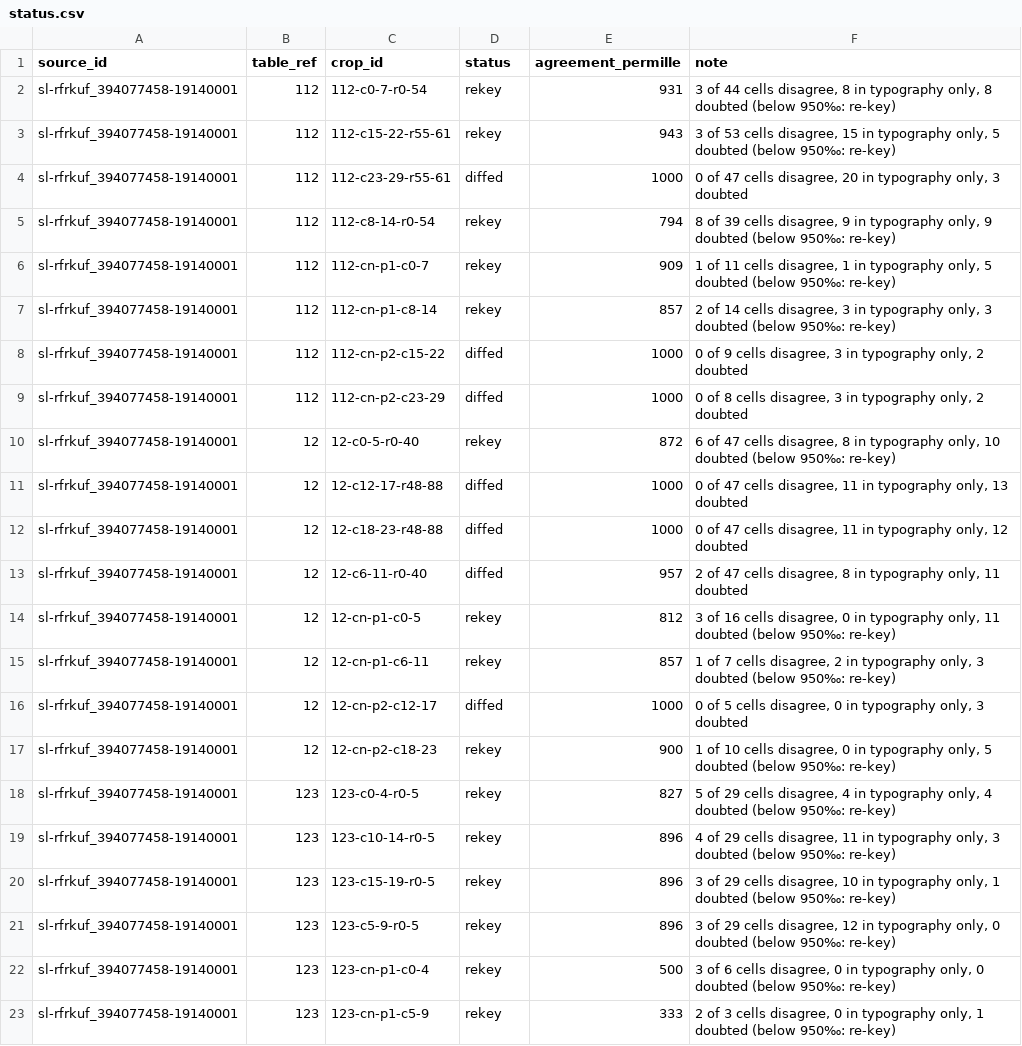
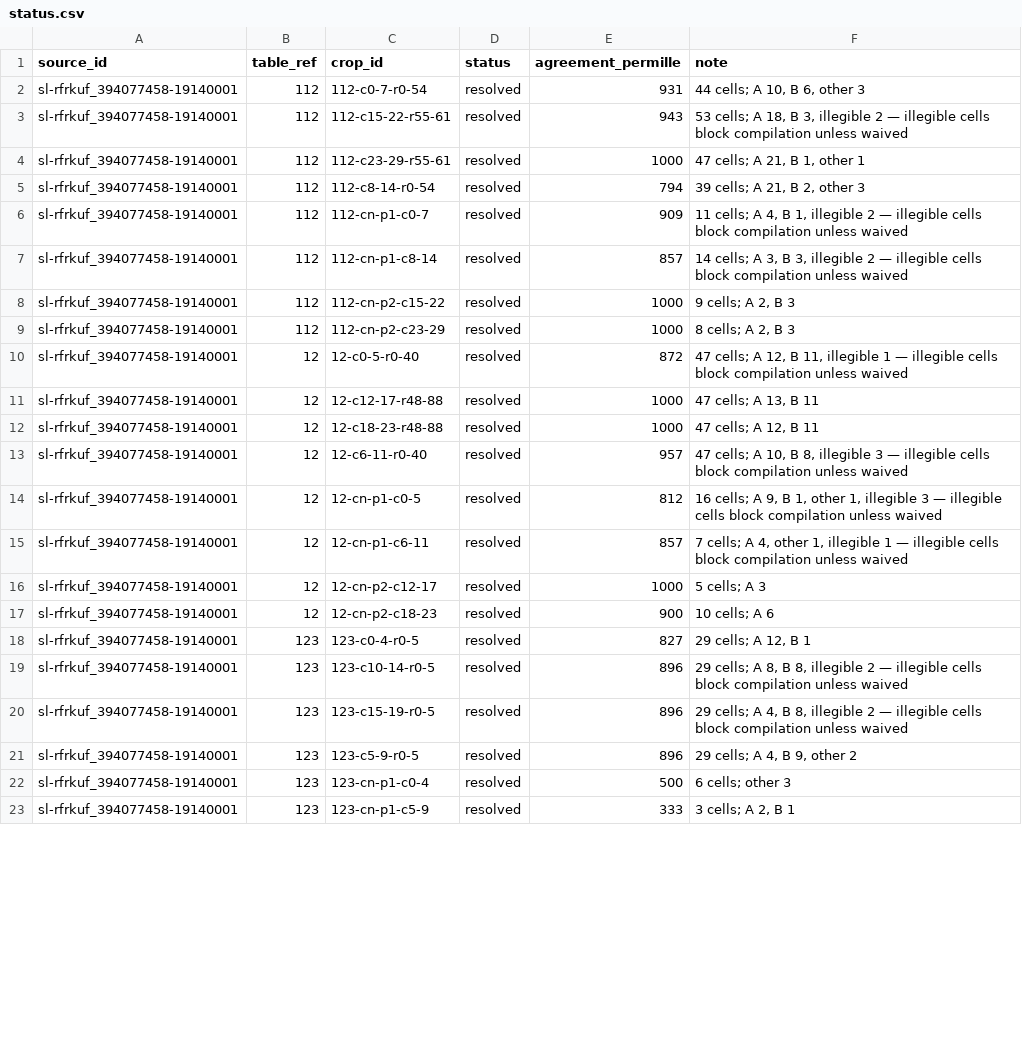
Before and after one commit to degoldschmidt/1900, a CSV file: prototype/data/raw/status.csv, drawn as a sheet; only a part is shown; the diff covers the shown part only.

```diff
--- a/prototype/data/raw/status.csv
+++ b/prototype/data/raw/status.csv
@@ -1,23 +1,23 @@
 source_id,table_ref,crop_id,status,agreement_permille,note
-sl-rfrkuf_394077458-19140001,112,112-c0-7-r0-54,rekey,931,"3 of 44 cells disagree, 8 in typography only, 8 doubted (below 950‰: re-key)"
-sl-rfrkuf_394077458-19140001,112,112-c15-22-r55-61,rekey,943,"3 of 53 cells disagree, 15 in typography only, 5 doubted (below 950‰: re-key)"
-sl-rfrkuf_394077458-19140001,112,112-c23-29-r55-61,diffed,1000,"0 of 47 cells disagree, 20 in typography only, 3 doubted"
-sl-rfrkuf_394077458-19140001,112,112-c8-14-r0-54,rekey,794,"8 of 39 cells disagree, 9 in typography only, 9 doubted (below 950‰: re-key)"
-sl-rfrkuf_394077458-19140001,112,112-cn-p1-c0-7,rekey,909,"1 of 11 cells disagree, 1 in typography only, 5 doubted (below 950‰: re-key)"
-sl-rfrkuf_394077458-19140001,112,112-cn-p1-c8-14,rekey,857,"2 of 14 cells disagree, 3 in typography only, 3 doubted (below 950‰: re-key)"
-sl-rfrkuf_394077458-19140001,112,112-cn-p2-c15-22,diffed,1000,"0 of 9 cells disagree, 3 in typography only, 2 doubted"
-sl-rfrkuf_394077458-19140001,112,112-cn-p2-c23-29,diffed,1000,"0 of 8 cells disagree, 3 in typography only, 2 doubted"
-sl-rfrkuf_394077458-19140001,12,12-c0-5-r0-40,rekey,872,"6 of 47 cells disagree, 8 in typography only, 10 doubted (below 950‰: re-key)"
-sl-rfrkuf_394077458-19140001,12,12-c12-17-r48-88,diffed,1000,"0 of 47 cells disagree, 11 in typography only, 13 doubted"
-sl-rfrkuf_394077458-19140001,12,12-c18-23-r48-88,diffed,1000,"0 of 47 cells disagree, 11 in typography only, 12 doubted"
-sl-rfrkuf_394077458-19140001,12,12-c6-11-r0-40,diffed,957,"2 of 47 cells disagree, 8 in typography only, 11 doubted"
-sl-rfrkuf_394077458-19140001,12,12-cn-p1-c0-5,rekey,812,"3 of 16 cells disagree, 0 in typography only, 11 doubted (below 950‰: re-key)"
-sl-rfrkuf_394077458-19140001,12,12-cn-p1-c6-11,rekey,857,"1 of 7 cells disagree, 2 in typography only, 3 doubted (below 950‰: re-key)"
-sl-rfrkuf_394077458-19140001,12,12-cn-p2-c12-17,diffed,1000,"0 of 5 cells disagree, 0 in typography only, 3 doubted"
-sl-rfrkuf_394077458-19140001,12,12-cn-p2-c18-23,rekey,900,"1 of 10 cells disagree, 0 in typography only, 5 doubted (below 950‰: re-key)"
-sl-rfrkuf_394077458-19140001,123,123-c0-4-r0-5,rekey,827,"5 of 29 cells disagree, 4 in typography only, 4 doubted (below 950‰: re-key)"
-sl-rfrkuf_394077458-19140001,123,123-c10-14-r0-5,rekey,896,"4 of 29 cells disagree, 11 in typography only, 3 doubted (below 950‰: re-key)"
-sl-rfrkuf_394077458-19140001,123,123-c15-19-r0-5,rekey,896,"3 of 29 cells disagree, 10 in typography only, 1 doubted (below 950‰: re-key)"
-sl-rfrkuf_394077458-19140001,123,123-c5-9-r0-5,rekey,896,"3 of 29 cells disagree, 12 in typography only, 0 doubted (below 950‰: re-key)"
-sl-rfrkuf_394077458-19140001,123,123-cn-p1-c0-4,rekey,500,"3 of 6 cells disagree, 0 in typography only, 0 doubted (below 950‰: re-key)"
-sl-rfrkuf_394077458-19140001,123,123-cn-p1-c5-9,rekey,333,"2 of 3 cells disagree, 0 in typography only, 1 doubted (below 950‰: re-key)"
+sl-rfrkuf_394077458-19140001,112,112-c0-7-r0-54,resolved,931,"44 cells; A 10, B 6, other 3"
+sl-rfrkuf_394077458-19140001,112,112-c15-22-r55-61,resolved,943,"53 cells; A 18, B 3, illegible 2 — illegible cells block compilation unless waived"
+sl-rfrkuf_394077458-19140001,112,112-c23-29-r55-61,resolved,1000,"47 cells; A 21, B 1, other 1"
+sl-rfrkuf_394077458-19140001,112,112-c8-14-r0-54,resolved,794,"39 cells; A 21, B 2, other 3"
+sl-rfrkuf_394077458-19140001,112,112-cn-p1-c0-7,resolved,909,"11 cells; A 4, B 1, illegible 2 — illegible cells block compilation unless waived"
+sl-rfrkuf_394077458-19140001,112,112-cn-p1-c8-14,resolved,857,"14 cells; A 3, B 3, illegible 2 — illegible cells block compilation unless waived"
+sl-rfrkuf_394077458-19140001,112,112-cn-p2-c15-22,resolved,1000,"9 cells; A 2, B 3"
+sl-rfrkuf_394077458-19140001,112,112-cn-p2-c23-29,resolved,1000,"8 cells; A 2, B 3"
+sl-rfrkuf_394077458-19140001,12,12-c0-5-r0-40,resolved,872,"47 cells; A 12, B 11, illegible 1 — illegible cells block compilation unless waived"
+sl-rfrkuf_394077458-19140001,12,12-c12-17-r48-88,resolved,1000,"47 cells; A 13, B 11"
+sl-rfrkuf_394077458-19140001,12,12-c18-23-r48-88,resolved,1000,"47 cells; A 12, B 11"
+sl-rfrkuf_394077458-19140001,12,12-c6-11-r0-40,resolved,957,"47 cells; A 10, B 8, illegible 3 — illegible cells block compilation unless waived"
+sl-rfrkuf_394077458-19140001,12,12-cn-p1-c0-5,resolved,812,"16 cells; A 9, B 1, other 1, illegible 3 — illegible cells block compilation unless waived"
+sl-rfrkuf_394077458-19140001,12,12-cn-p1-c6-11,resolved,857,"7 cells; A 4, other 1, illegible 1 — illegible cells block compilation unless waived"
+sl-rfrkuf_394077458-19140001,12,12-cn-p2-c12-17,resolved,1000,5 cells; A 3
+sl-rfrkuf_394077458-19140001,12,12-cn-p2-c18-23,resolved,900,10 cells; A 6
+sl-rfrkuf_394077458-19140001,123,123-c0-4-r0-5,resolved,827,"29 cells; A 12, B 1"
+sl-rfrkuf_394077458-19140001,123,123-c10-14-r0-5,resolved,896,"29 cells; A 8, B 8, illegible 2 — illegible cells block compilation unless waived"
+sl-rfrkuf_394077458-19140001,123,123-c15-19-r0-5,resolved,896,"29 cells; A 4, B 8, illegible 2 — illegible cells block compilation unless waived"
+sl-rfrkuf_394077458-19140001,123,123-c5-9-r0-5,resolved,896,"29 cells; A 4, B 9, other 2"
+sl-rfrkuf_394077458-19140001,123,123-cn-p1-c0-4,resolved,500,6 cells; other 3
+sl-rfrkuf_394077458-19140001,123,123-cn-p1-c5-9,resolved,333,"3 cells; A 2, B 1"
```
Also changed, not shown: 86 edited cells elsewhere in this file, 16 other files.
